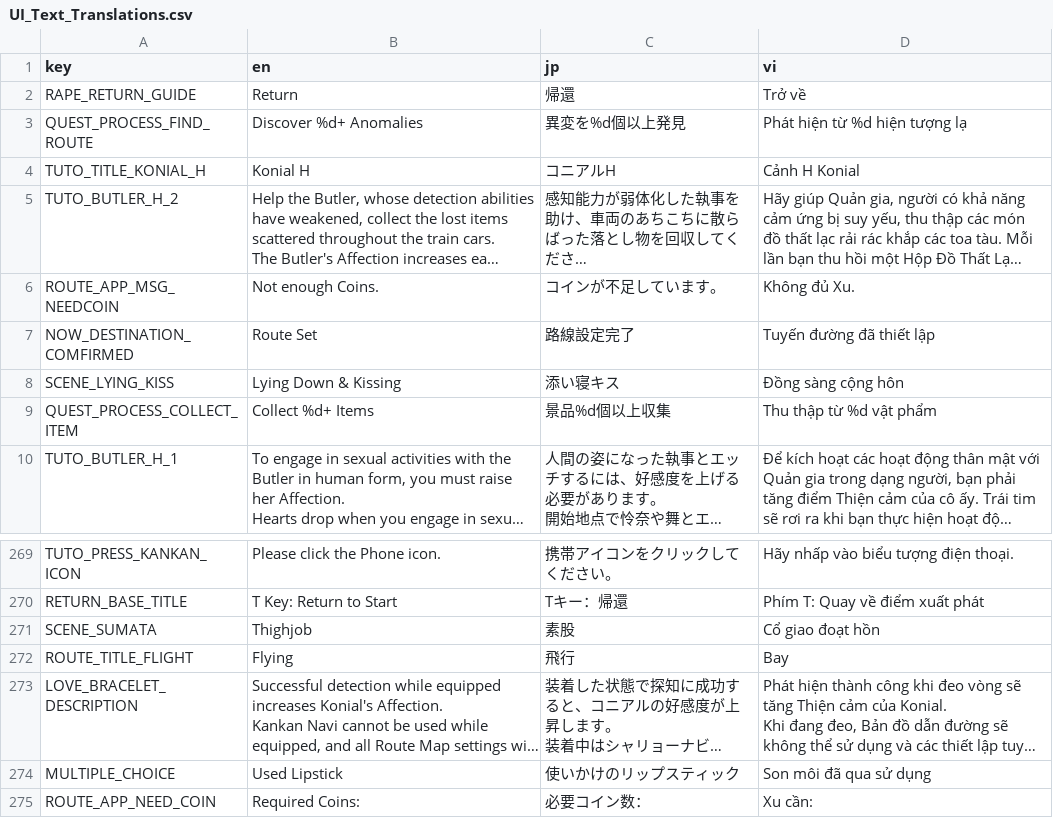
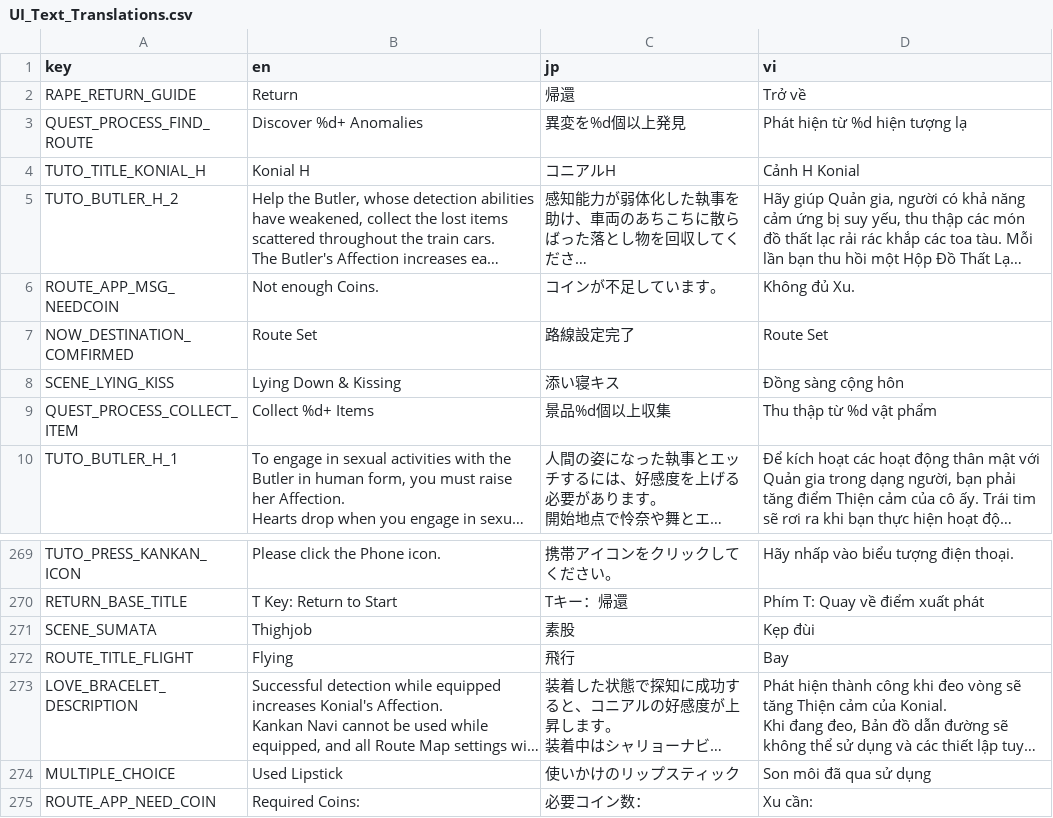
Before and after one commit to shimakazevn/Train45, a CSV file: Gameplay/Dialog/Translation/Ui/UI_Text_Translations.csv, drawn as a sheet; only a part is shown, gaps mark what is left out; long unchanged cells end in …; the diff names each change by its address in the sheet, - before the commit and + after, or states it on an @@ line.

Commit message:
feat: add Vietnamese translation files for UI text and dialogic timelines

```diff
--- a/Gameplay/Dialog/Translation/Ui/UI_Text_Translations.csv
+++ b/Gameplay/Dialog/Translation/Ui/UI_Text_Translations.csv
-D7 (vi): Tuyến đường đã thiết lập
+D7 (vi): Route Set
-D271 (vi): Cổ giao đoạt hồn
+D271 (vi): Kẹp đùi
```
Also changed, not shown: 3 other files.
